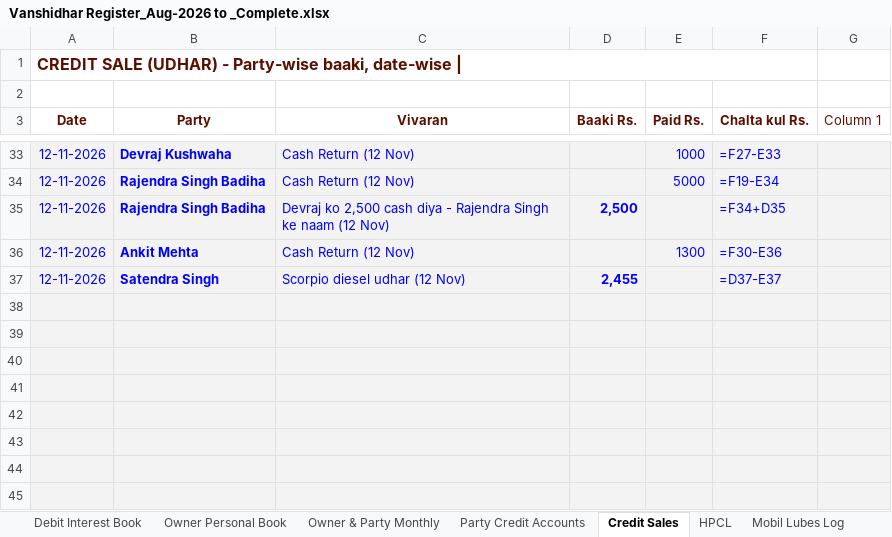
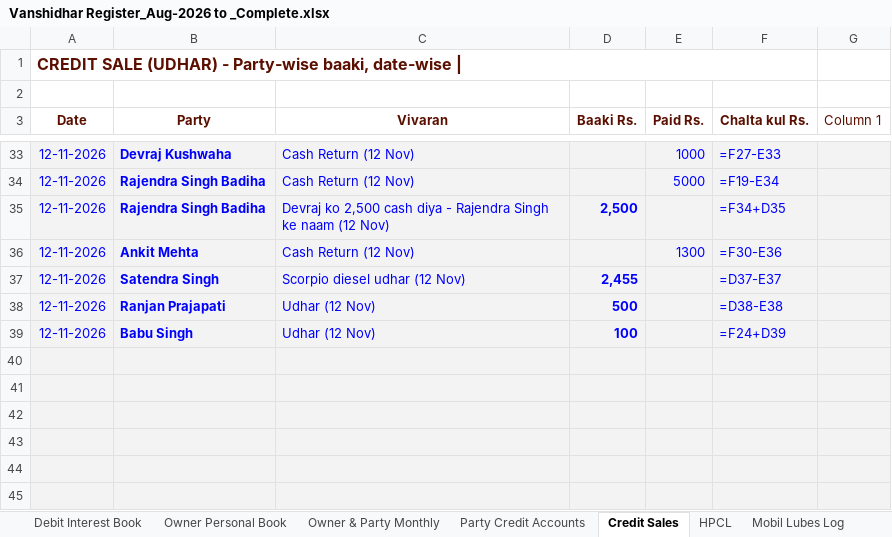
Before and after one commit to vanshidharpetroleum-hue/VANSHIDHAR-PETROLEUM-HPCL-PORTAL-01, an Excel workbook: Vanshidhar Register_Aug-2026 to _Complete.xlsx, sheet Credit Sales, drawn as a sheet; only a part is shown, gaps mark what is left out; values as stored, in another font and other column widths than the file's, no borders; formulas without a stored value are shown as written; charts and pictures and table styles not drawn; the diff names each change by its address in the sheet, - before the commit and + after, or states it on an @@ line.

```diff
--- a/Vanshidhar Register_Aug-2026 to _Complete.xlsx (sheet Credit Sales)
+++ b/Vanshidhar Register_Aug-2026 to _Complete.xlsx (sheet Credit Sales)
-row 38: (empty)
+row 38: 12-11-2026 | Ranjan Prajapati | Udhar (12 Nov) | 500 |  | =D38-E38
-row 39: (empty)
+row 39: 12-11-2026 | Babu Singh | Udhar (12 Nov) | 100 |  | =F24+D39
```
Also changed, not shown: sheet Fuel Stock Ledger, sheet Daily Report, sheet Nozzle Sales Logs, sheet SBI CC Bank Ledger, 7 other files.
